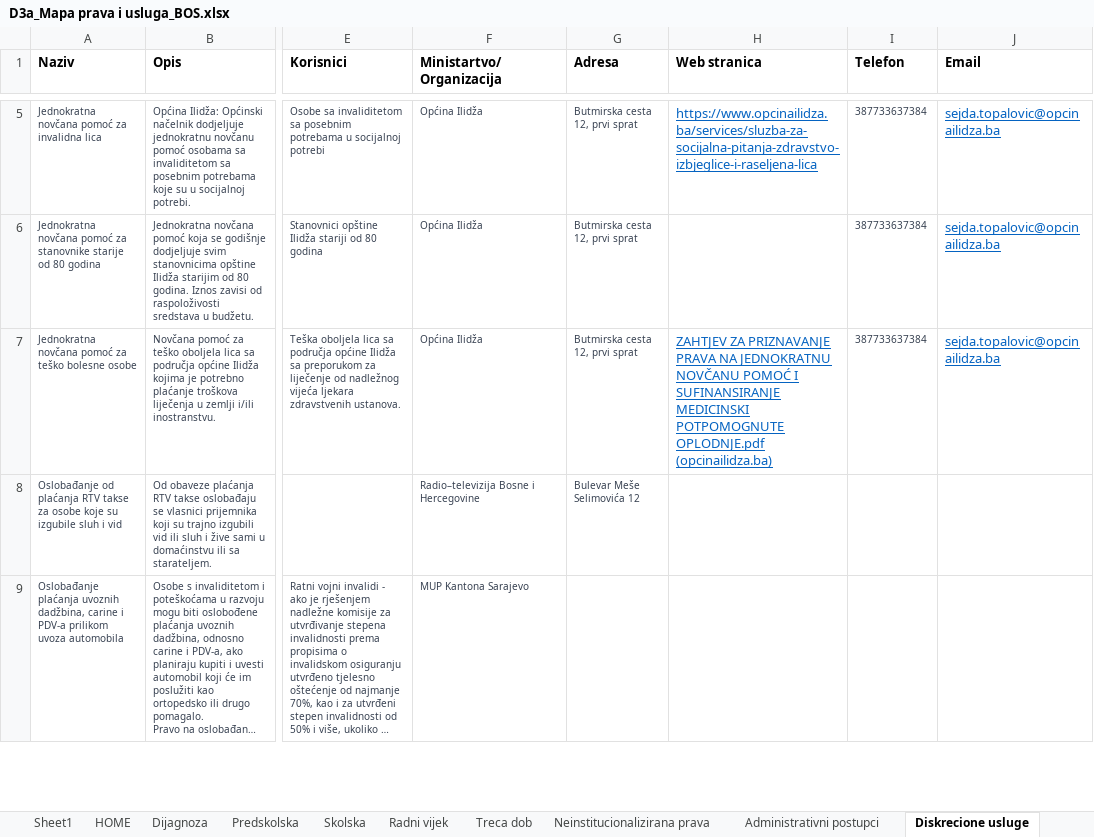
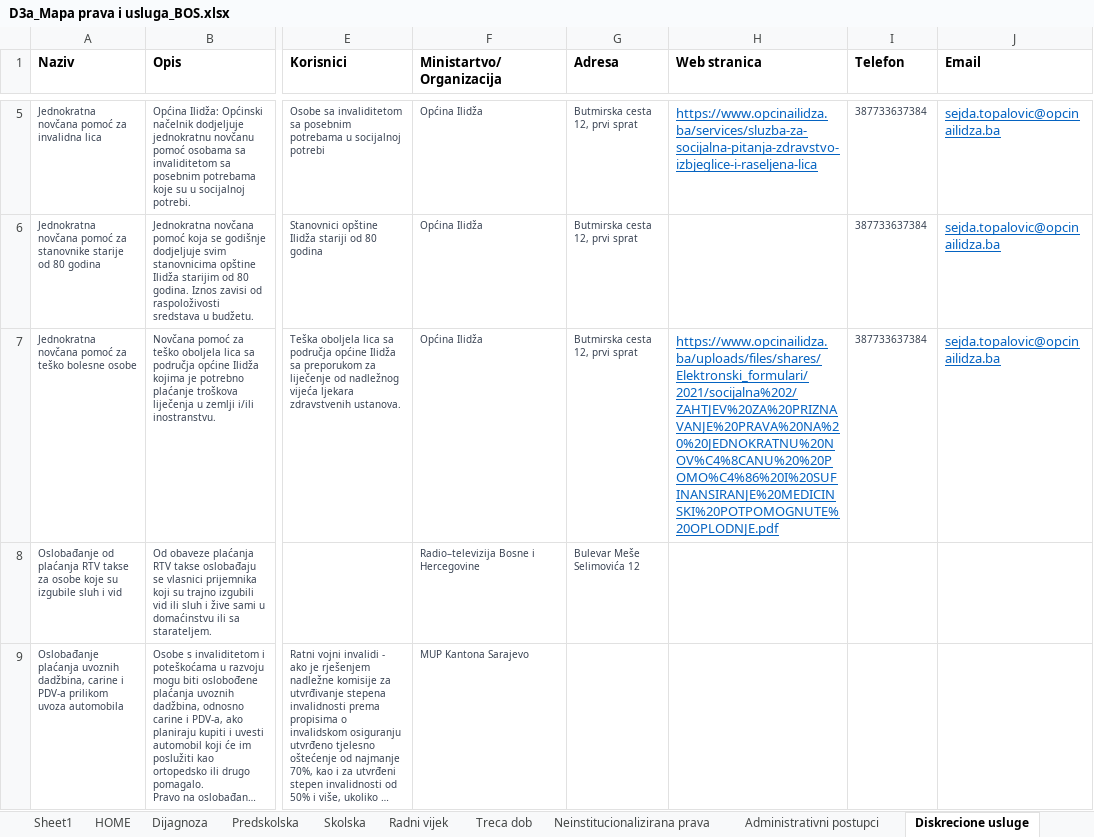
Before and after one commit to anesgolubic/amra-test, an Excel workbook: D3a_Mapa prava i usluga_BOS.xlsx, sheet Diskrecione usluge, drawn as a sheet; only a part is shown, gaps mark what is left out; long unchanged cells end in …; values as stored, in another font and other column widths than the file's, no borders; conditional formats and table styles not drawn; the diff names each change by its address in the sheet, - before the commit and + after, or states it on an @@ line.

Commit message:
Update D3a_Mapa prava i usluga_BOS.xlsx

```diff
--- a/D3a_Mapa prava i usluga_BOS.xlsx (sheet Diskrecione usluge)
+++ b/D3a_Mapa prava i usluga_BOS.xlsx (sheet Diskrecione usluge)
-H7 (Web stranica): ZAHTJEV ZA PRIZNAVANJE PRAVA NA JEDNOKRATNU NOVČANU POMOĆ I SUFINANSIRANJE MEDICINSKI POTPOMOGNUTE OPLODNJE.pdf (opcinailidza.ba)
+H7 (Web stranica): https://www.opcinailidza.ba/uploads/files/shares/Elektronski_formulari/2021/socijalna%202/ZAHTJEV%20ZA%20PRIZNAVANJE%20PRAVA%20NA%20%20JEDNOKRATNU%20NOV%C4%8CANU%20%20POMO%C4%86%20I%20SUFINANSIRANJE%20MEDICINSKI%20POTPOMOGNUTE%20OPLODNJE.pdf
```
Also changed, not shown: sheet Administrativni postupci.
